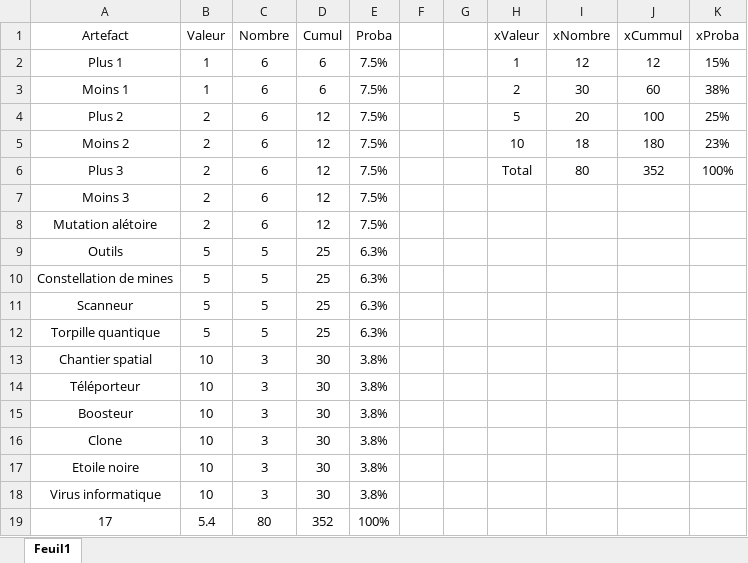
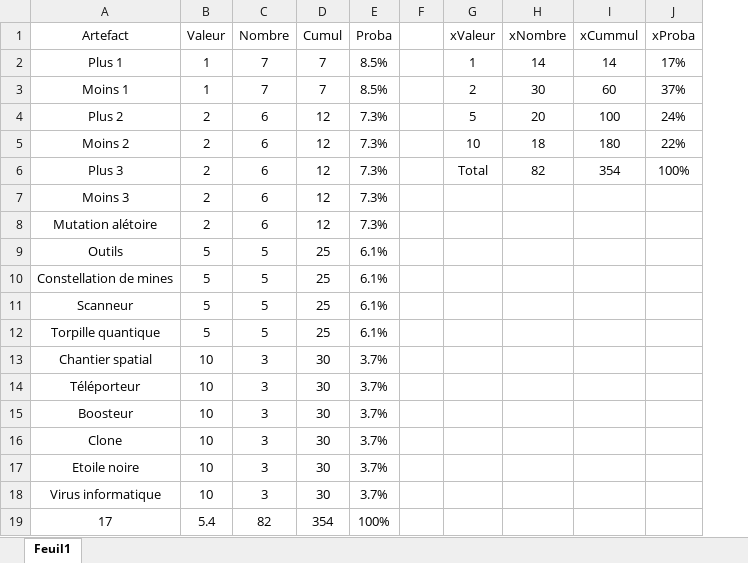
Before and after one commit to LucasBorboleta/praxis, an Excel workbook: docs/Equilibrage-artefacts.xlsx, sheet Feuil1, drawn as a sheet; values as stored, in another font and other column widths than the file's, no borders; conditional formats and table styles not drawn; removed rows and columns are numbered as before the commit, all else as after; the diff names each change by its address in the sheet, - before the commit and + after, or states it on an @@ line.

```diff
--- a/docs/Equilibrage-artefacts.xlsx (sheet Feuil1)
+++ b/docs/Equilibrage-artefacts.xlsx (sheet Feuil1)
-column G, empty
-C2:C3 (Nombre): 6
+C2:C3 (Nombre): 7
-D2:D3 (Cumul): 6
+D2:D3 (Cumul): 7
-E2:E3 (Proba): 7.5%
+E2:E3 (Proba): 8.5%
-H2 (xNombre): 12
+H2 (xNombre): 14
-I2 (xCummul): 12
+I2 (xCummul): 14
-J2 (xProba): 15%
+J2 (xProba): 17%
-J3 (xProba): 38%
+J3 (xProba): 37%
-E4:E8 (Proba): 7.5%
+E4:E8 (Proba): 7.3%
-J4 (xProba): 25%
+J4 (xProba): 24%
-J5 (xProba): 23%
+J5 (xProba): 22%
-H6 (xNombre): 80
+H6 (xNombre): 82
-I6 (xCummul): 352
+I6 (xCummul): 354
-E9:E12 (Proba): 6.3%
+E9:E12 (Proba): 6.1%
-E13:E18 (Proba): 3.8%
+E13:E18 (Proba): 3.7%
-C19 (Nombre): 80
+C19 (Nombre): 82
-D19 (Cumul): 352
+D19 (Cumul): 354
```
Also changed, not shown: 3 other files.
